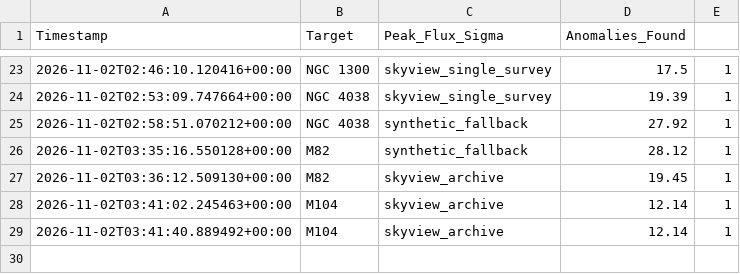
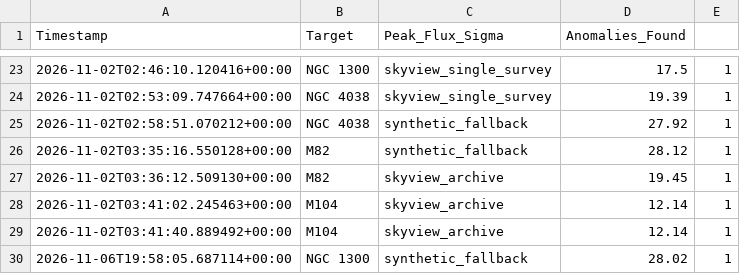
Before and after one commit to iamoptimusdad11/Rocketry-Team, a CSV file: data/subtracted_transient_difference.csv, drawn as a sheet; only a part is shown, gaps mark what is left out; the diff names each change by its address in the sheet, - before the commit and + after, or states it on an @@ line.

```diff
--- a/data/subtracted_transient_difference.csv
+++ b/data/subtracted_transient_difference.csv
+row 30: 2026-11-06T19:58:05.687114+00:00 | NGC 1300 | synthetic_fallback | 28.02 | 1
```
Also changed, not shown: 7 other files.
